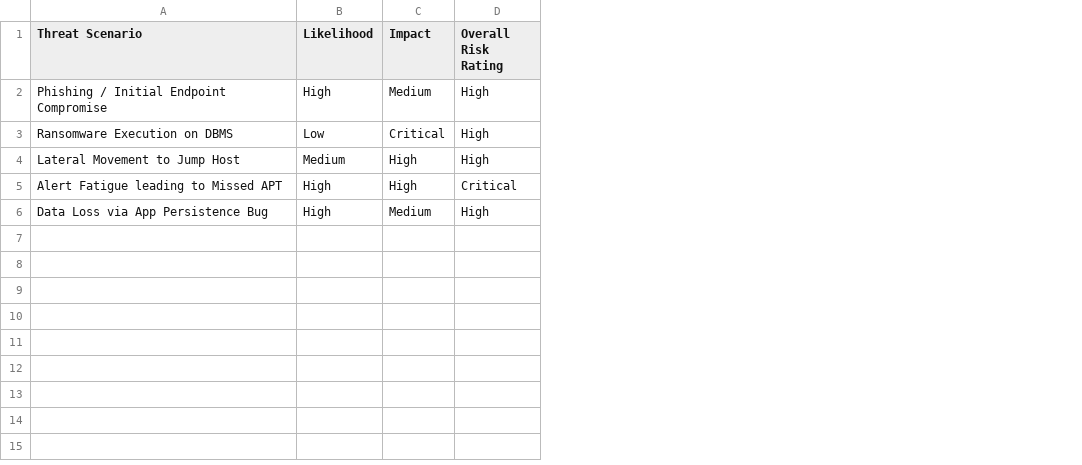
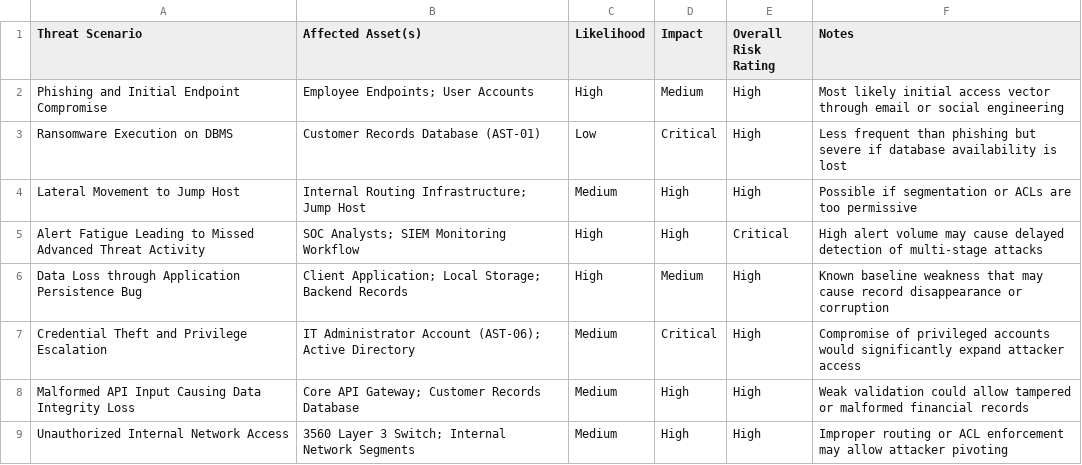
Before and after one commit to ethantnguyen3/AIforCyberDefense, a CSV file: docs/risk_matrix.csv, drawn as a sheet; the diff names each change by its address in the sheet, - before the commit and + after, or states it on an @@ line.

Commit message:
Update risk_matrix.csv

```diff
--- a/docs/risk_matrix.csv
+++ b/docs/risk_matrix.csv
+column B (Affected Asset(s)), rows 2-6: Employee Endpoints; User Accounts | Customer Records Database (AST-01) | Internal Routing Infrastructure; Jump Host | SOC Analysts; SIEM Monitoring Workflow | Client Application; Local Storage; Backend Records
+column F (Notes), rows 2-6: Most likely initial access vector through email or social engineering | Less frequent than phishing but severe if database availability is lost | Possible if segmentation or ACLs are too permissive | High alert volume may cause delayed detection of multi-stage attacks | Known baseline weakness that may cause record disappearance or corruption
-A2 (Threat Scenario): Phishing / Initial Endpoint Compromise
+A2 (Threat Scenario): Phishing and Initial Endpoint Compromise
-A5 (Threat Scenario): Alert Fatigue leading to Missed APT
+A5 (Threat Scenario): Alert Fatigue Leading to Missed Advanced Threat Activity
-A6 (Threat Scenario): Data Loss via App Persistence Bug
+A6 (Threat Scenario): Data Loss through Application Persistence Bug
+row 7: Credential Theft and Privilege Escalation | IT Administrator Account (AST-06); Active Directory | Medium | Critical | High | Compromise of privileged accounts would significantly expand attacker access
+row 8: Malformed API Input Causing Data Integrity Loss | Core API Gateway; Customer Records Database | Medium | High | High | Weak validation could allow tampered or malformed financial records
+row 9: Unauthorized Internal Network Access | 3560 Layer 3 Switch; Internal Network Segments | Medium | High | High | Improper routing or ACL enforcement may allow attacker pivoting
```
